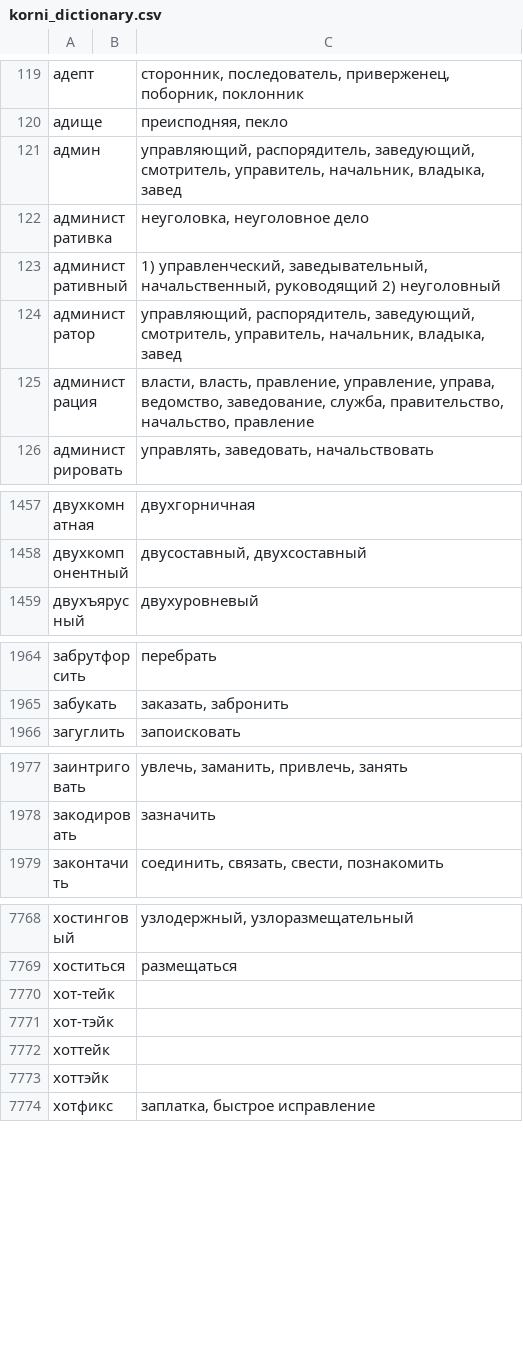
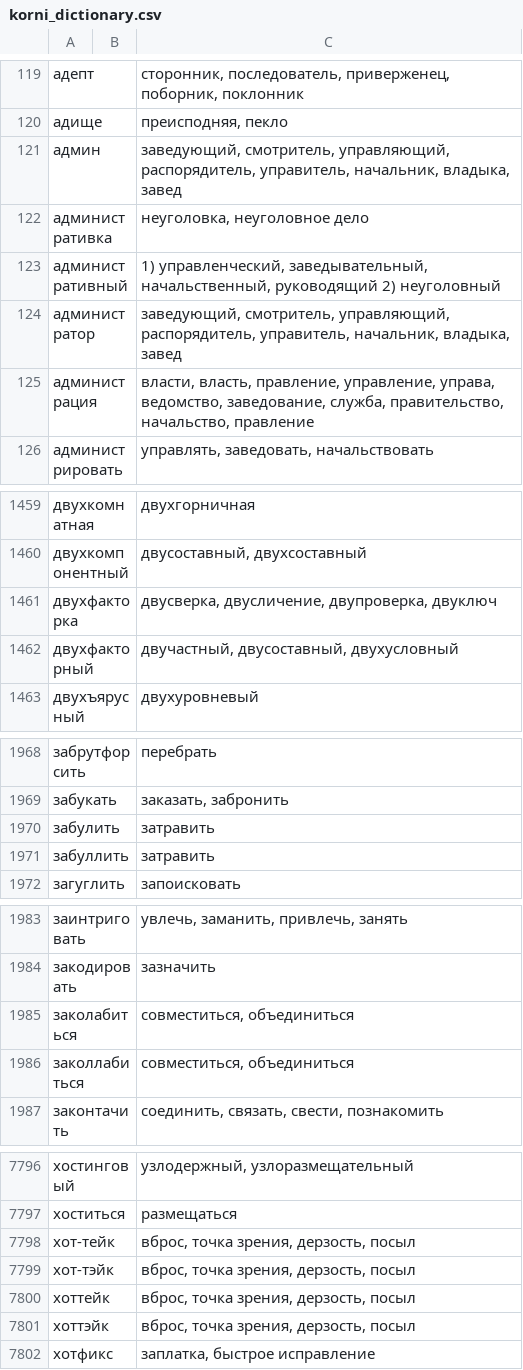
Before and after one commit to griever-gf/korni_russkogo, a CSV file: data/korni_dictionary.csv, drawn as a sheet; only a part is shown, gaps mark what is left out; the diff covers the shown part only.

```diff
--- a/data/korni_dictionary.csv
+++ b/data/korni_dictionary.csv
@@ -120,6 +120,6 @@
 адище;;преисподняя, пекло
-админ;;управляющий, распорядитель, заведующий, смотритель, управитель, начальник, владыка, завед
+админ;;заведующий, смотритель, управляющий, распорядитель, управитель, начальник, владыка, завед
 административка;;неуголовка, неуголовное дело
 административный;;1) управленческий, заведывательный, начальственный, руководящий 2) неуголовный
-администратор;;управляющий, распорядитель, заведующий, смотритель, управитель, начальник, владыка, завед
+администратор;;заведующий, смотритель, управляющий, распорядитель, управитель, начальник, владыка, завед
 администрация;;власти, власть, правление, управление, управа, ведомство, заведование, служба, правительство, начальство, правление
@@ -1458,2 +1460,4 @@
 двухкомпонентный;;двусоставный, двухсоставный
+двухфакторка;;двусверка, двусличение, двупроверка, двуключ
+двухфакторный;;двучастный, двусоставный, двухусловный
 двухъярусный;;двухуровневый
@@ -1965,2 +1969,4 @@
 забукать;;заказать, забронить
+забулить;;затравить
+забуллить;;затравить
 загуглить;;запоисковать
@@ -1978,2 +1984,4 @@
 закодировать;;зазначить
+заколабиться;;совместиться, объединиться
+заколлабиться;;совместиться, объединиться
 законтачить;;соединить, связать, свести, познакомить
@@ -7769,6 +7797,6 @@
 хоститься;;размещаться
-хот-тейк;;
-хот-тэйк;;
-хоттейк;;
-хоттэйк;;
+хот-тейк;;вброс, точка зрения, дерзость, посыл
+хот-тэйк;;вброс, точка зрения, дерзость, посыл
+хоттейк;;вброс, точка зрения, дерзость, посыл
+хоттэйк;;вброс, точка зрения, дерзость, посыл
 хотфикс;;заплатка, быстрое исправление
```
Also changed, not shown: 22 added rows and 8 edited cells elsewhere in this file, 1 other file.
